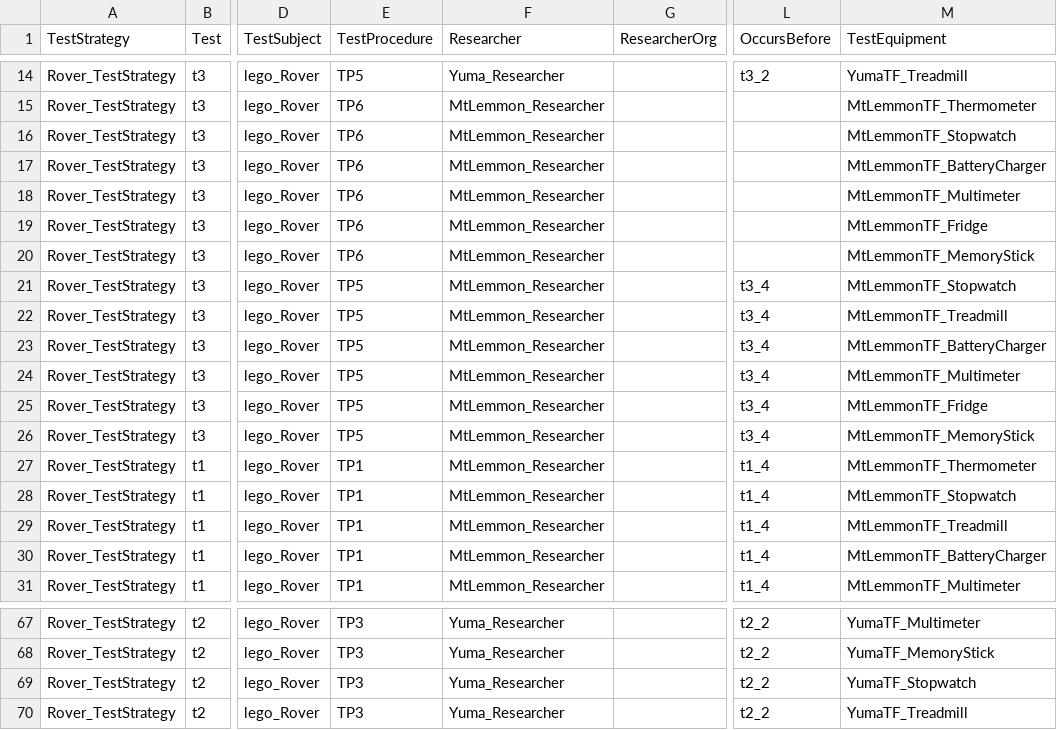
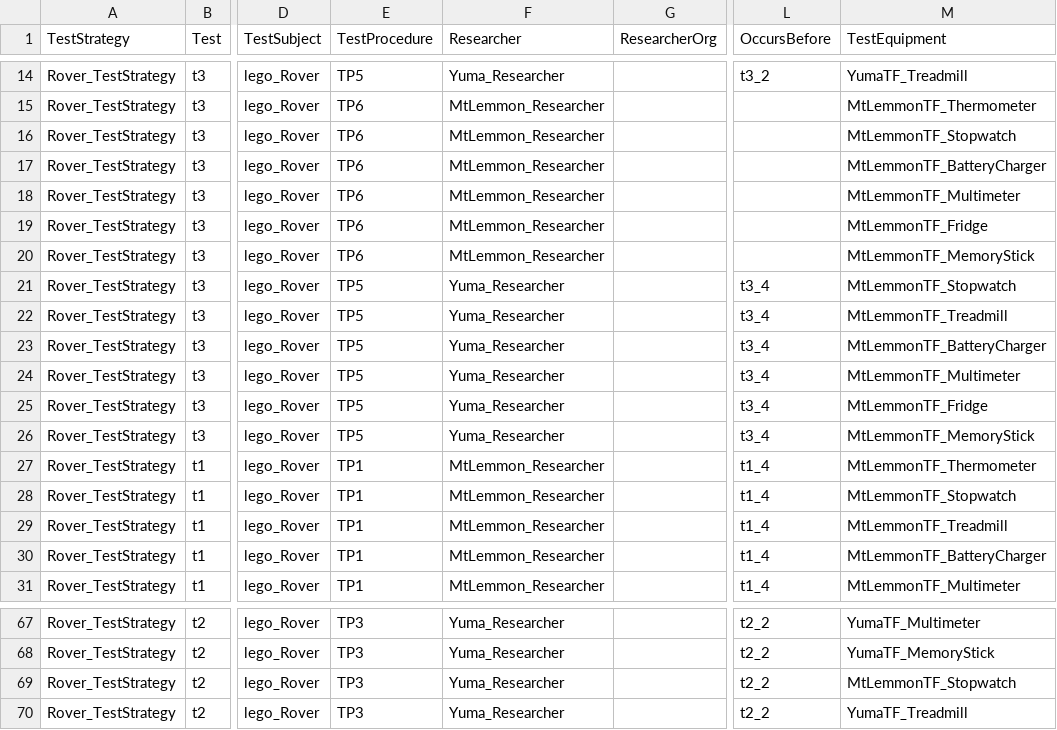
Before and after one commit to visalakshi2001/ProgramDashboard, a CSV file: reports/TestStrategy.csv, drawn as a sheet; only a part is shown, gaps mark what is left out; the diff names each change by its address in the sheet, - before the commit and + after, or states it on an @@ line.

Commit message:
Added Test results database functionality

```diff
--- a/reports/TestStrategy.csv
+++ b/reports/TestStrategy.csv
-F21:F26 (Researcher): MtLemmon_Researcher
+F21:F26 (Researcher): Yuma_Researcher
-M69 (TestEquipment): YumaTF_Stopwatch
+M69 (TestEquipment): MtLemmonTF_Stopwatch
```
Also changed, not shown: 5 other files.
